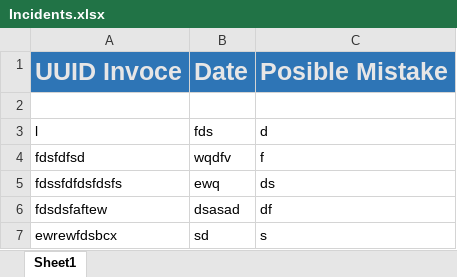
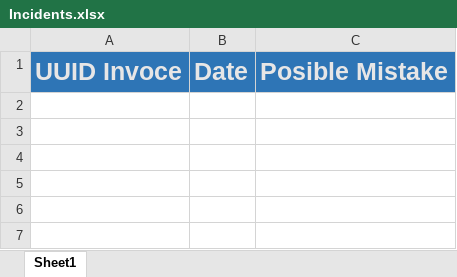
Before and after one commit to LeonardoCR-Dev/Proceso1_Lala, an Excel workbook: Proceso1_Lala/Data/Output/Incidents.xlsx, sheet Sheet1, drawn as a sheet; values as stored, in another font and other column widths than the file's, no borders; the diff names each change by its address in the sheet, - before the commit and + after, or states it on an @@ line.

```diff
--- a/Proceso1_Lala/Data/Output/Incidents.xlsx (sheet Sheet1)
+++ b/Proceso1_Lala/Data/Output/Incidents.xlsx (sheet Sheet1)
-row 2: (empty)
-row 3: l | fds | d
-row 4: fdsfdfsd | wqdfv | f
-row 5: fdssfdfdsfdsfs | ewq | ds
-row 6: fdsdsfaftew | dsasad | df
-row 7: ewrewfdsbcx | sd | s
```
Also changed, not shown: Proceso1_Lala/Data/Config.xlsx, 29 other files.
